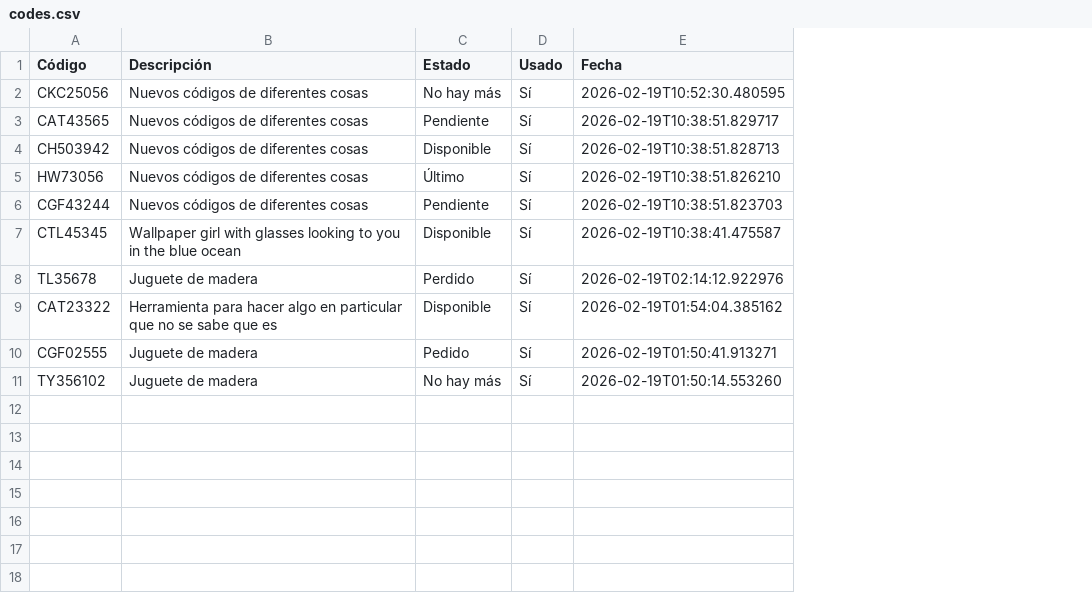
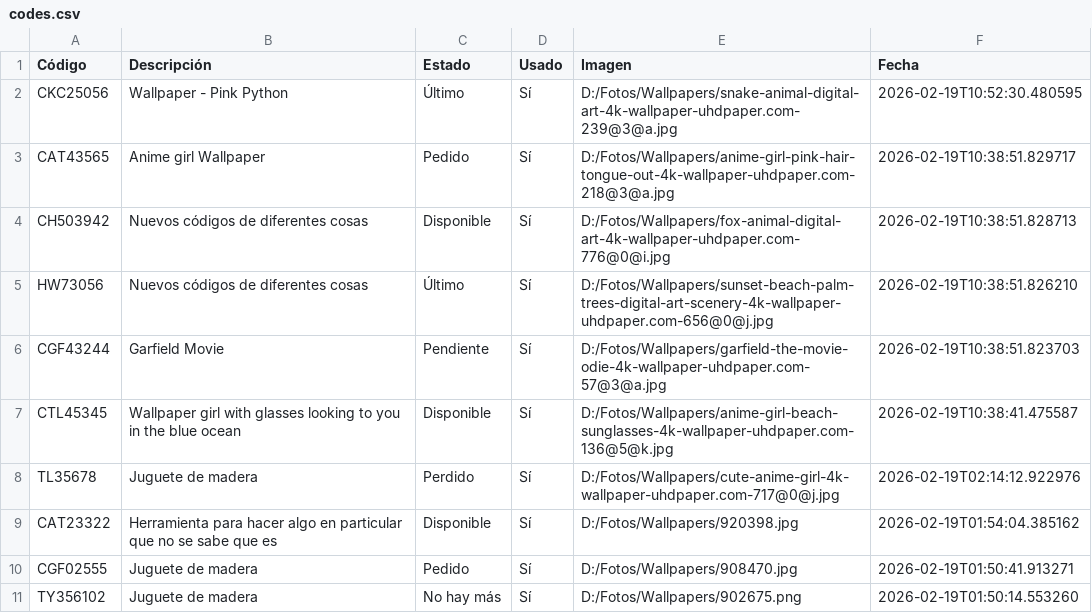
Before and after one commit to TechOGR/CodeTraceCrack, a CSV file: saved/codes.csv, drawn as a sheet; the diff names each change by its address in the sheet, - before the commit and + after, or states it on an @@ line.

```diff
--- a/saved/codes.csv
+++ b/saved/codes.csv
+column E (Imagen), rows 2-11: D:/Fotos/Wallpapers/snake-animal-digital-art-4k-wallpaper-uhdpaper.com-239@3@a.jpg | D:/Fotos/Wallpapers/anime-girl-pink-hair-tongue-out-4k-wallpaper-uhdpaper.com-218@3@a.jpg | D:/Fotos/Wallpapers/fox-animal-digital-art-4k-wallpaper-uhdpaper.com-776@0@i.jpg | D:/Fotos/Wallpapers/sunset-beach-palm-trees-digital-art-scenery-4k-wallpaper-uhdpaper.com-656@0@j.jpg | D:/Fotos/Wallpapers/garfield-the-movie-odie-4k-wallpaper-uhdpaper.com-57@3@a.jpg | D:/Fotos/Wallpapers/anime-girl-beach-sunglasses-4k-wallpaper-uhdpaper.com-136@5@k.jpg | D:/Fotos/Wallpapers/cute-anime-girl-4k-wallpaper-uhdpaper.com-717@0@j.jpg | D:/Fotos/Wallpapers/920398.jpg | D:/Fotos/Wallpapers/908470.jpg | D:/Fotos/Wallpapers/902675.png
-B2 (Descripción): Nuevos códigos de diferentes cosas
+B2 (Descripción): Wallpaper - Pink Python
-C2 (Estado): No hay más
+C2 (Estado): Último
-B3 (Descripción): Nuevos códigos de diferentes cosas
+B3 (Descripción): Anime girl Wallpaper
-C3 (Estado): Pendiente
+C3 (Estado): Pedido
-B6 (Descripción): Nuevos códigos de diferentes cosas
+B6 (Descripción): Garfield Movie
```
Also changed, not shown: 10 other files.
